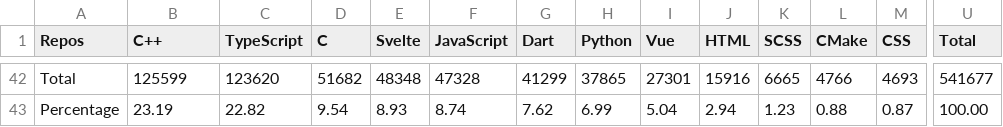
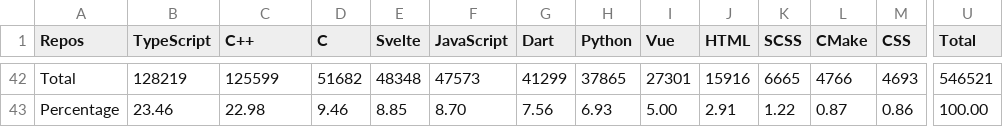
Before and after one commit to Leomotors/Auto-Language-Stats, a CSV file: example/lang.csv, drawn as a sheet; only a part is shown, gaps mark what is left out; the diff covers the shown part only; the diff names each change by its address in the sheet, - before the commit and + after, or states it on an @@ line.

```diff
--- a/example/lang.csv
+++ b/example/lang.csv
-B1: C++
+B1: TypeScript
-C1: TypeScript
+C1: C++
-B42 (TypeScript): 125599
+B42 (TypeScript): 128219
-C42 (C++): 123620
+C42 (C++): 125599
-F42 (JavaScript): 47328
+F42 (JavaScript): 47573
-U42 (Total): 541677
+U42 (Total): 546521
-B43 (TypeScript): 23.19
+B43 (TypeScript): 23.46
-C43 (C++): 22.82
+C43 (C++): 22.98
-D43 (C): 9.54
+D43 (C): 9.46
-E43 (Svelte): 8.93
+E43 (Svelte): 8.85
-F43 (JavaScript): 8.74
+F43 (JavaScript): 8.70
-G43 (Dart): 7.62
+G43 (Dart): 7.56
-H43 (Python): 6.99
+H43 (Python): 6.93
-I43 (Vue): 5.04
+I43 (Vue): 5.00
-J43 (HTML): 2.94
+J43 (HTML): 2.91
-K43 (SCSS): 1.23
+K43 (SCSS): 1.22
-L43 (CMake): 0.88
+L43 (CMake): 0.87
-M43 (CSS): 0.87
+M43 (CSS): 0.86
```
Also changed, not shown: 49 edited cells elsewhere in this file, 1 other file.
